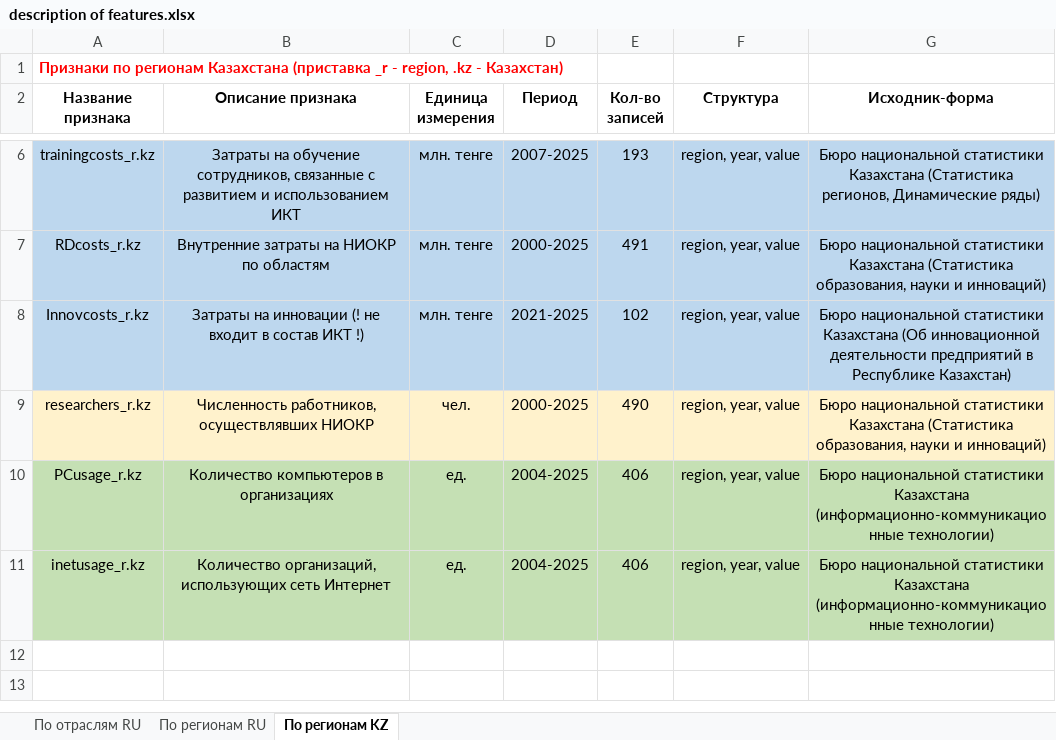
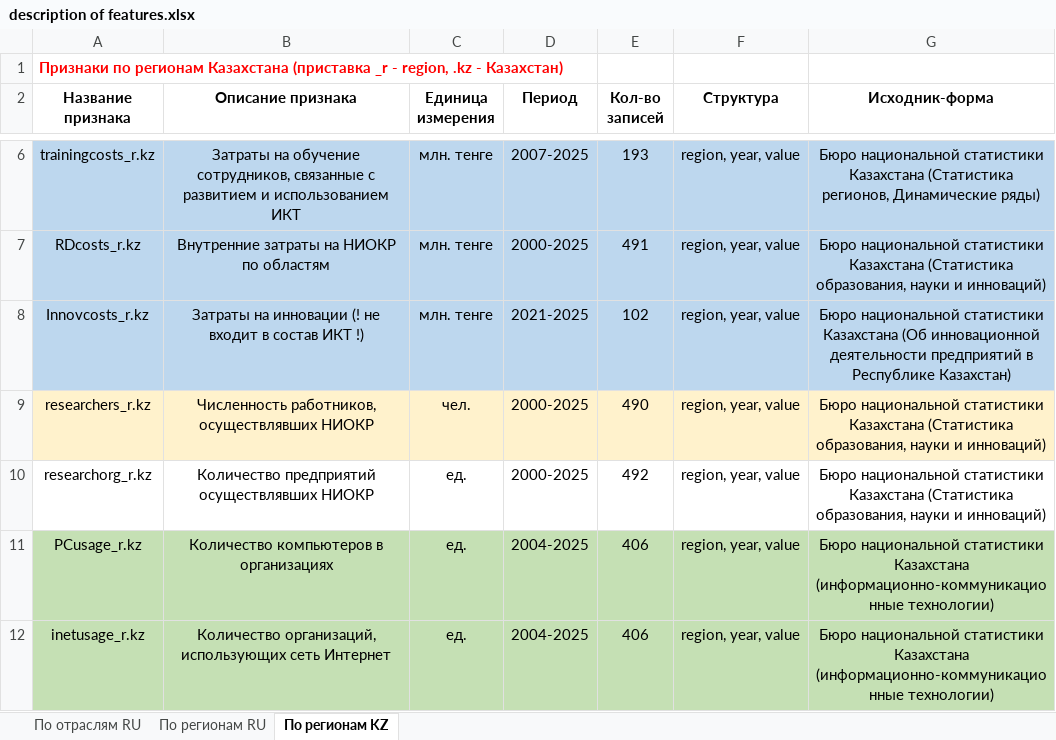
Before and after one commit to aghajanyan/ITMO-3, an Excel workbook: description of features.xlsx, sheet По регионам KZ, drawn as a sheet; only a part is shown, gaps mark what is left out; values as stored, in another font and other column widths than the file's, no borders; the diff names each change by its address in the sheet, - before the commit and + after, or states it on an @@ line.

Commit message:
researchorg_r.kz

```diff
--- a/description of features.xlsx (sheet По регионам KZ)
+++ b/description of features.xlsx (sheet По регионам KZ)
+row 10: researchorg_r.kz | Количество предприятий осуществлявших НИОКР | ед. | 2000-2025 | 492 | region, year, value | Бюро национальной статистики Казахстана (Статистика образования, науки и инноваций)
```
Also changed, not shown: 1 other file.
